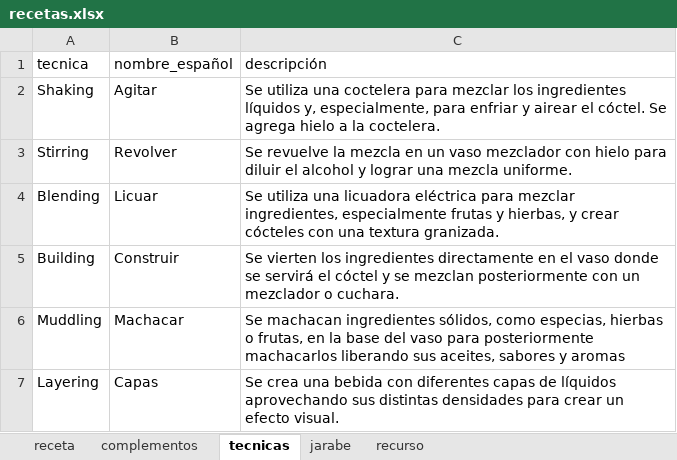
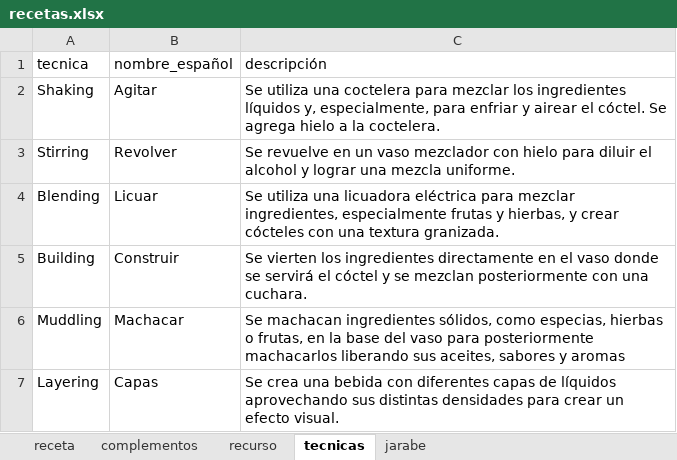
Before and after one commit to cargomir/clubdelicores, an Excel workbook: data/recetas.xlsx, sheet tecnicas, drawn as a sheet; values as stored, in another font and other column widths than the file's, no borders; the diff names each change by its address in the sheet, - before the commit and + after, or states it on an @@ line.

```diff
--- a/data/recetas.xlsx (sheet tecnicas)
+++ b/data/recetas.xlsx (sheet tecnicas)
@@ sheet tab order changed: receta | complementos | recurso | tecnicas | jarabe @@
-C3 (descripción): Se revuelve la mezcla en un…
+C3 (descripción): Se revuelve en un…
-C5 (descripción): …posteriormente con un mezclador o cuchara.
+C5 (descripción): …posteriormente con una cuchara.
```
Also changed, not shown: sheet receta, sheet recurso, sheet complementos, formulas that keep their value, 10 other files.
